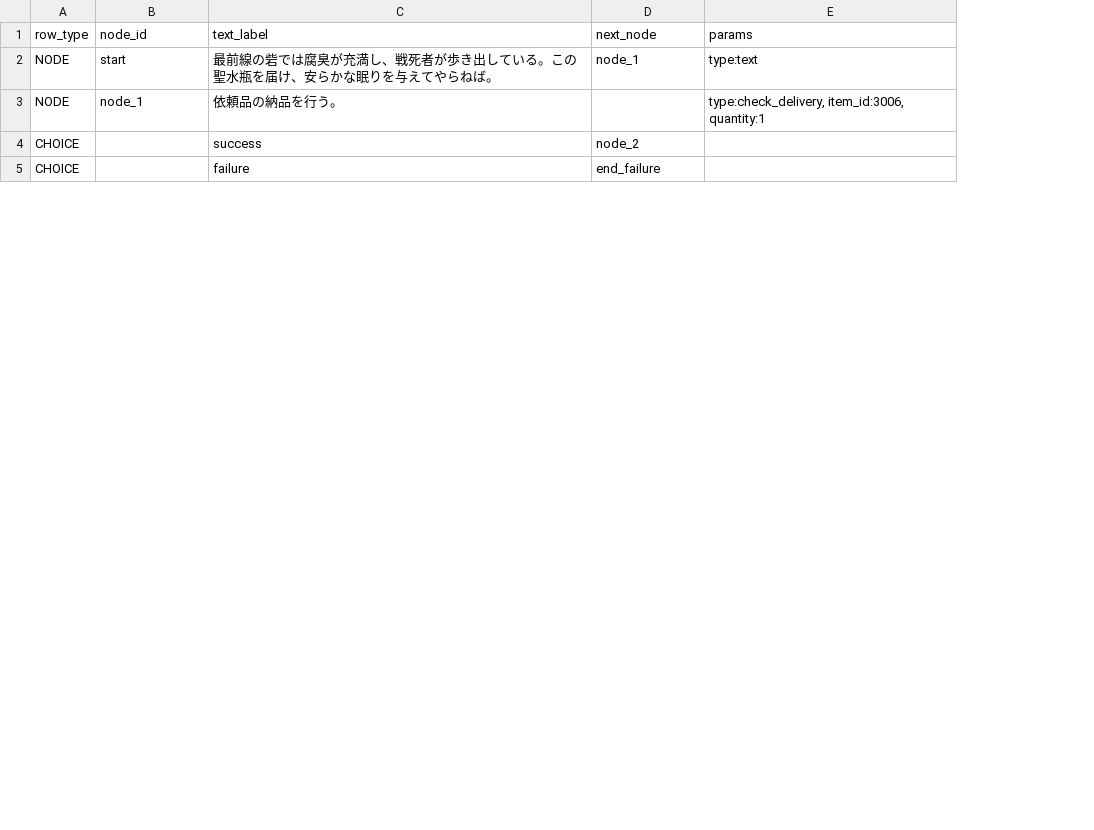
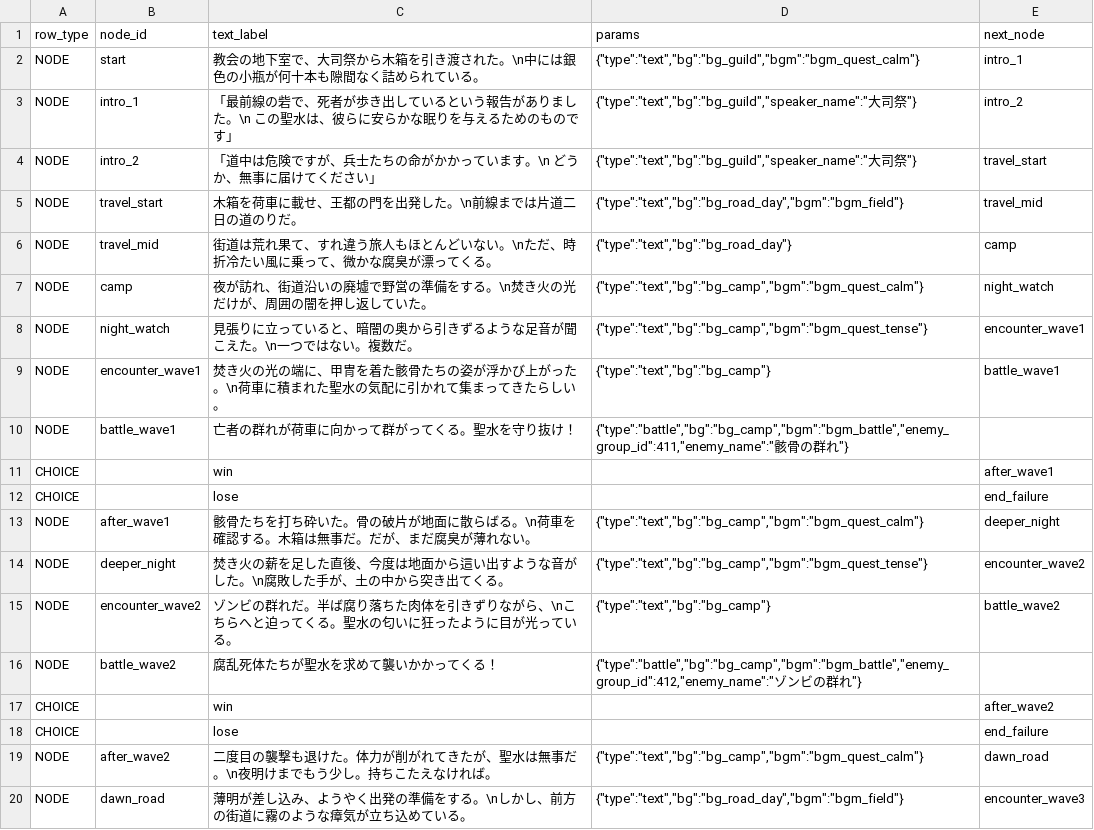
Before and after one commit to kiyoshikitamura/code-wirth-dawn, a CSV file: src/data/csv/scenarios/7011_qst_rol_holywater.csv, drawn as a sheet; only a part is shown; removed rows and columns are numbered as before the commit, all else as after; the diff covers the shown part only; the diff names each change by its address in the sheet, - before the commit and + after, or states it on an @@ line.

```diff
--- a/src/data/csv/scenarios/7011_qst_rol_holywater.csv
+++ b/src/data/csv/scenarios/7011_qst_rol_holywater.csv
+column D (params), row 2: {"type":"text","bg":"bg_guild","bgm":"bgm_quest_calm"}
-column E (params), row 2: type:text
-C2 (text_label): 最前線の砦では腐臭が充満し、戦死者が歩き出している。この聖水瓶を届け、安らかな眠りを与えてやらねば。
+C2 (text_label): 教会の地下室で、大司祭から木箱を引き渡された。\n中には銀色の小瓶が何十本も隙間なく詰められている。
-E2 (next_node): node_1
+E2 (next_node): intro_1
-row 3: NODE | node_1 | 依頼品の納品を行う。 |  | type:check_delivery, item_id:3006, quantity:1
-row 4: CHOICE |  | success | node_2
+row 3: NODE | intro_1 | 「最前線の砦で、死者が歩き出しているという報告がありました。\n この聖水は、彼らに安らかな眠りを与えるためのものです」 | {"type":"text","bg":"bg_guild","speaker_name":"大司祭"} | intro_2
+row 4: NODE | intro_2 | 「道中は危険ですが、兵士たちの命がかかっています。\n どうか、無事に届けてください」 | {"type":"text","bg":"bg_guild","speaker_name":"大司祭"} | travel_start
+row 5: NODE | travel_start | 木箱を荷車に載せ、王都の門を出発した。\n前線までは片道二日の道のりだ。 | {"type":"text","bg":"bg_road_day","bgm":"bgm_field"} | travel_mid
+row 6: NODE | travel_mid | 街道は荒れ果て、すれ違う旅人もほとんどいない。\nただ、時折冷たい風に乗って、微かな腐臭が漂ってくる。 | {"type":"text","bg":"bg_road_day"} | camp
+row 7: NODE | camp | 夜が訪れ、街道沿いの廃墟で野営の準備をする。\n焚き火の光だけが、周囲の闇を押し返していた。 | {"type":"text","bg":"bg_camp","bgm":"bgm_quest_calm"} | night_watch
+row 8: NODE | night_watch | 見張りに立っていると、暗闇の奥から引きずるような足音が聞こえた。\n一つではない。複数だ。 | {"type":"text","bg":"bg_camp","bgm":"bgm_quest_tense"} | encounter_wave1
+row 9: NODE | encounter_wave1 | 焚き火の光の端に、甲冑を着た骸骨たちの姿が浮かび上がった。\n荷車に積まれた聖水の気配に引かれて集まってきたらしい。 | {"type":"text","bg":"bg_camp"} | battle_wave1
+row 10: NODE | battle_wave1 | 亡者の群れが荷車に向かって群がってくる。聖水を守り抜け！ | {"type":"battle","bg":"bg_camp","bgm":"bgm_battle","enemy_group_id":411,"enemy_name":"骸骨の群れ"}
+row 11: CHOICE |  | win |  | after_wave1
-C12 (text_label): failure
+C12 (text_label): lose
+row 13: NODE | after_wave1 | 骸骨たちを打ち砕いた。骨の破片が地面に散らばる。\n荷車を確認する。木箱は無事だ。だが、まだ腐臭が薄れない。 | {"type":"text","bg":"bg_camp","bgm":"bgm_quest_calm"} | deeper_night
+row 14: NODE | deeper_night | 焚き火の薪を足した直後、今度は地面から這い出すような音がした。\n腐敗した手が、土の中から突き出てくる。 | {"type":"text","bg":"bg_camp","bgm":"bgm_quest_tense"} | encounter_wave2
+row 15: NODE | encounter_wave2 | ゾンビの群れだ。半ば腐り落ちた肉体を引きずりながら、\nこちらへと迫ってくる。聖水の匂いに狂ったように目が光っている。 | {"type":"text","bg":"bg_camp"} | battle_wave2
+row 16: NODE | battle_wave2 | 腐乱死体たちが聖水を求めて襲いかかってくる！ | {"type":"battle","bg":"bg_camp","bgm":"bgm_battle","enemy_group_id":412,"enemy_name":"ゾンビの群れ"}
+row 17: CHOICE |  | win |  | after_wave2
+row 18: CHOICE |  | lose |  | end_failure
+row 19: NODE | after_wave2 | 二度目の襲撃も退けた。体力が削がれてきたが、聖水は無事だ。\n夜明けまでもう少し。持ちこたえなければ。 | {"type":"text","bg":"bg_camp","bgm":"bgm_quest_calm"} | dawn_road
+row 20: NODE | dawn_road | 薄明が差し込み、ようやく出発の準備をする。\nしかし、前方の街道に霧のような瘴気が立ち込めている。 | {"type":"text","bg":"bg_road_day","bgm":"bgm_field"} | encounter_wave3
```
Also changed, not shown: 6 added rows and 4 edited cells elsewhere in this file, src/data/csv/scenarios/7010_qst_rol_heretic.csv, src/data/csv/scenarios/7012_qst_rol_pilgrim.csv, 4 other files.
